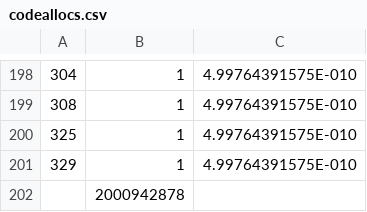
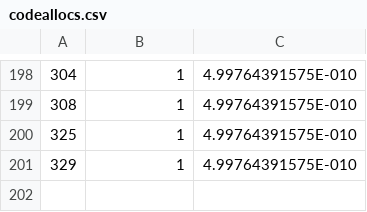
Before and after one commit to mcmenaminadrian/anorexic, a CSV file: codeallocs.csv, drawn as a sheet; only a part is shown, gaps mark what is left out.

```diff
--- a/codeallocs.csv
+++ b/codeallocs.csv
@@ -201,2 +201 @@
 329,1,4.99764391575E-010
-,2000942878,
```
Also changed, not shown: memallocs.csv, 1 other file.
